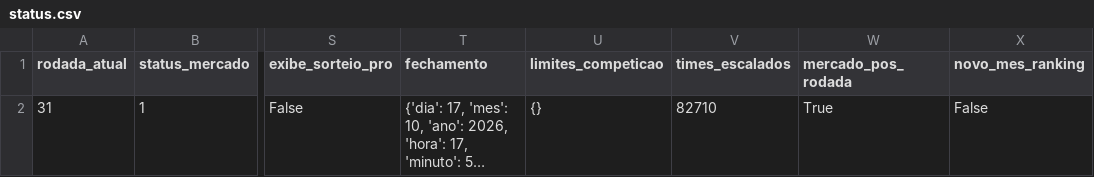
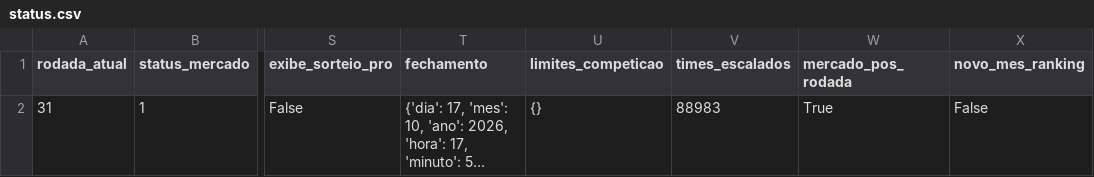
Before and after one commit to FilipeNamorato/namoratosdashboard, a CSV file: llm/input/status.csv, drawn as a sheet; only a part is shown, gaps mark what is left out; long unchanged cells end in …; the diff names each change by its address in the sheet, - before the commit and + after, or states it on an @@ line.

```diff
--- a/llm/input/status.csv
+++ b/llm/input/status.csv
-V2 (times_escalados): 82710
+V2 (times_escalados): 88983
```
Also changed, not shown: docs/data/current/atletas.csv, docs/data/current/log.csv, 6 other files.
